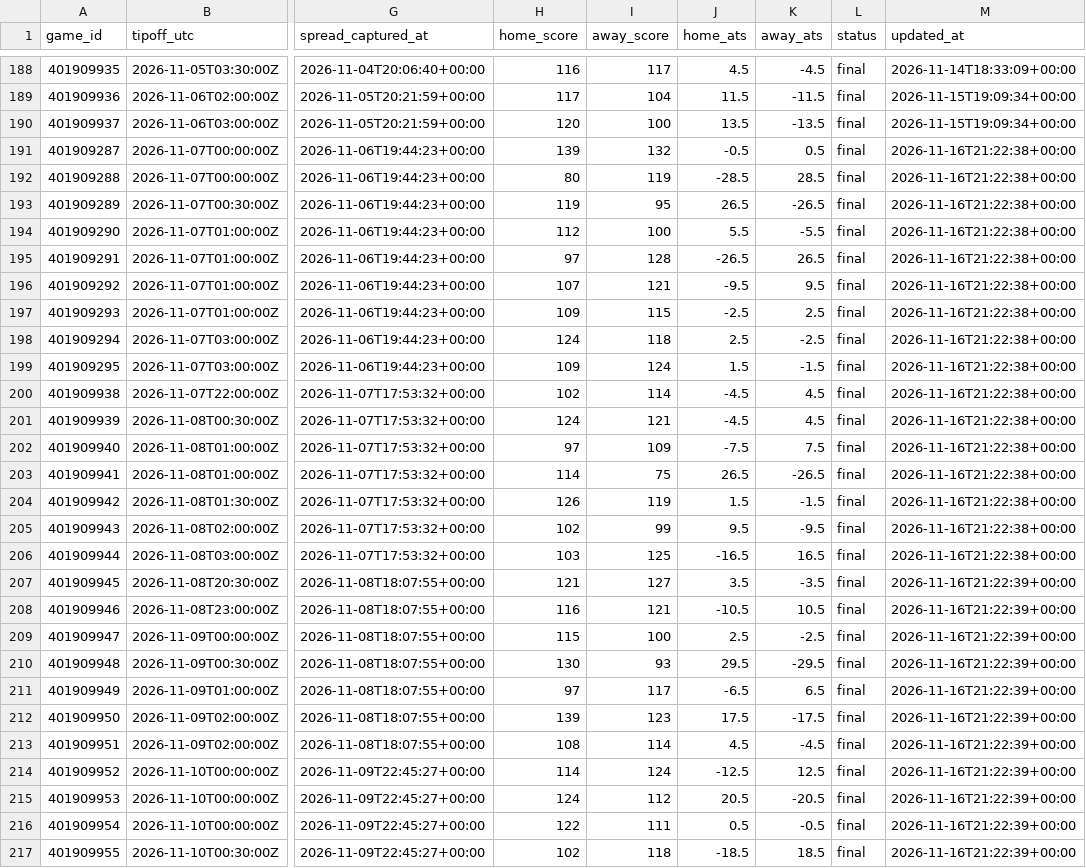
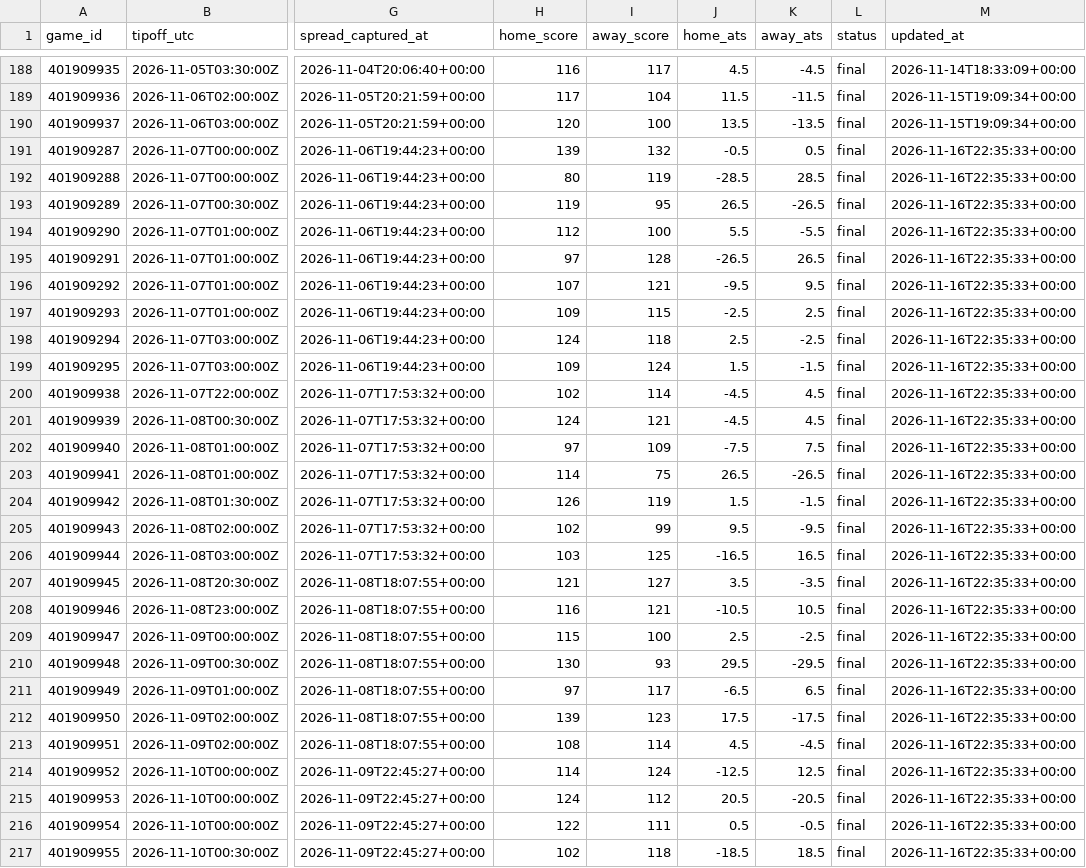
Before and after one commit to hschumann/hans-schumann.github.io, a CSV file: NBA_model/data/games.csv, drawn as a sheet; only a part is shown, gaps mark what is left out; the diff covers the shown part only; the diff names each change by its address in the sheet, - before the commit and + after, or states it on an @@ line.

```diff
--- a/NBA_model/data/games.csv
+++ b/NBA_model/data/games.csv
-M191:M206 (updated_at): 2026-11-16T21:22:38+00:00
+M191:M206 (updated_at): 2026-11-16T22:35:33+00:00
-M207:M217 (updated_at): 2026-11-16T21:22:39+00:00
+M207:M217 (updated_at): 2026-11-16T22:35:33+00:00
```
Also changed, not shown: 82 edited cells elsewhere in this file, 3 other files.
